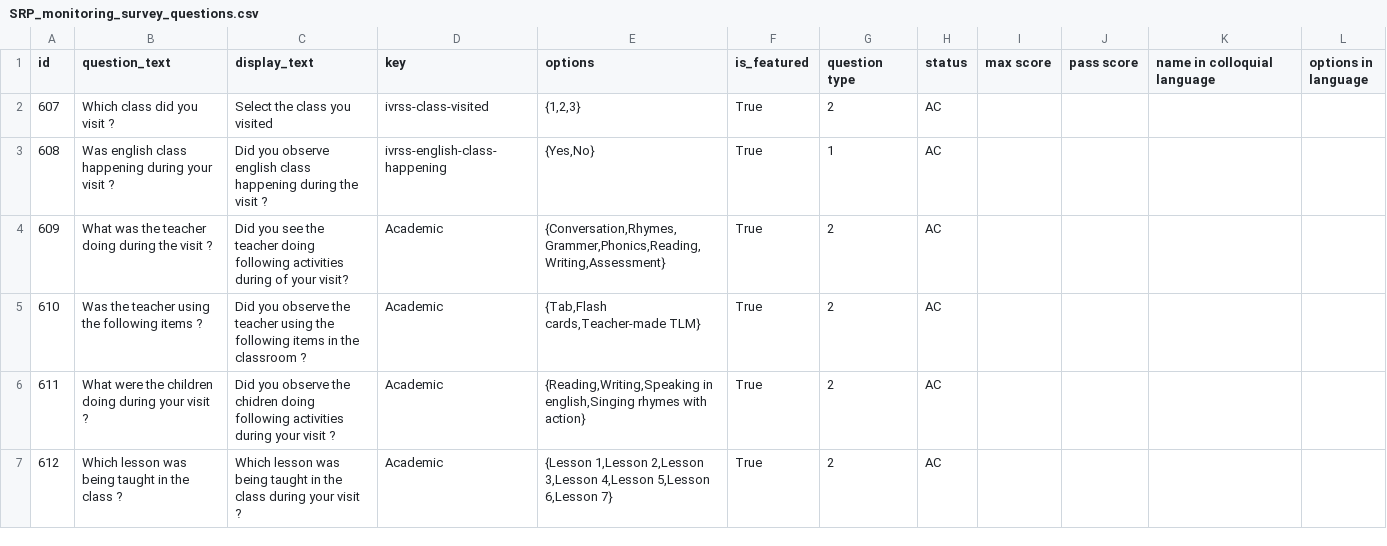
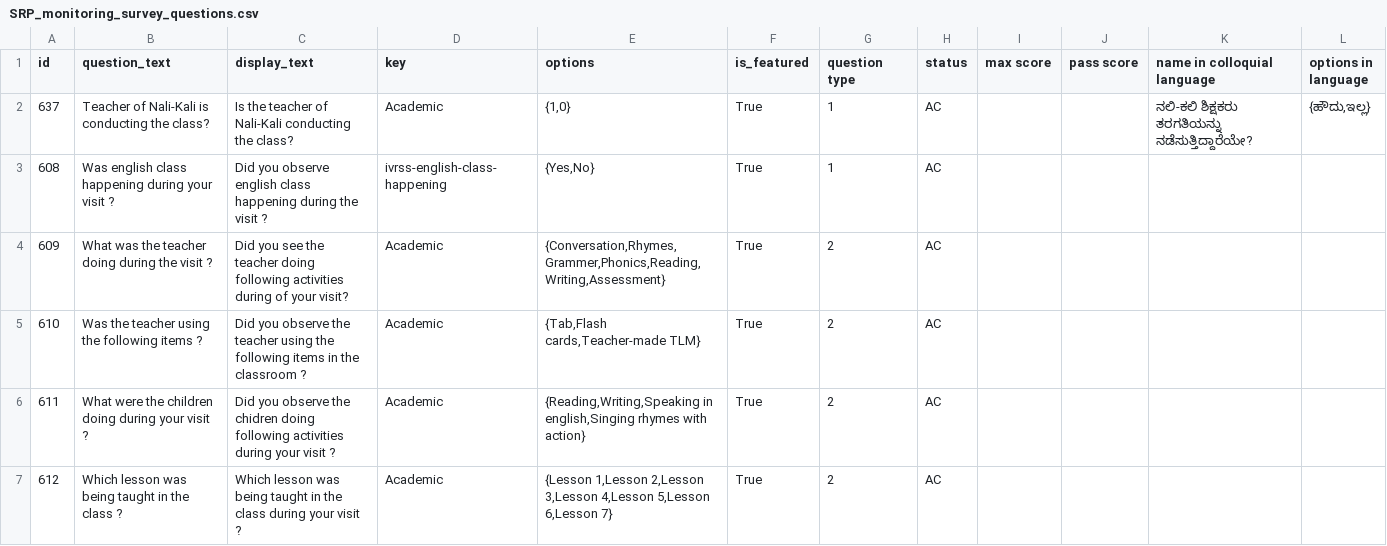
Before and after one commit to klpdotorg/ilp, a CSV file: apps/assessments/management/commands/csv/school_readiness_program_monitoring/SRP_monitoring_survey_questions.csv, drawn as a sheet; removed rows and columns are numbered as before the commit, all else as after; the diff names each change by its address in the sheet, - before the commit and + after, or states it on an @@ line.

Commit message:
Update SRP_monitoring_survey_questions.csv

```diff
--- a/apps/assessments/management/commands/csv/school_readiness_program_monitoring/SRP_monitoring_survey_questions.csv
+++ b/apps/assessments/management/commands/csv/school_readiness_program_monitoring/SRP_monitoring_survey_questions.csv
-row 2: 607 | Which class did you visit ? | Select the class you visited | ivrss-class-visited | {1,2,3} | True | 2 | AC
+row 2: 637 | Teacher of Nali-Kali is conducting the class? | Is the teacher of Nali-Kali conducting the class? | Academic | {1,0} | True | 1 | AC |  |  | ನಲಿ-ಕಲಿ ಶಿಕ್ಷಕರು ತರಗತಿಯನ್ನು ನಡೆಸುತ್ತಿದ್ದಾರೆಯೇ? | {ಹೌದು,ಇಲ್ಲ}
```
